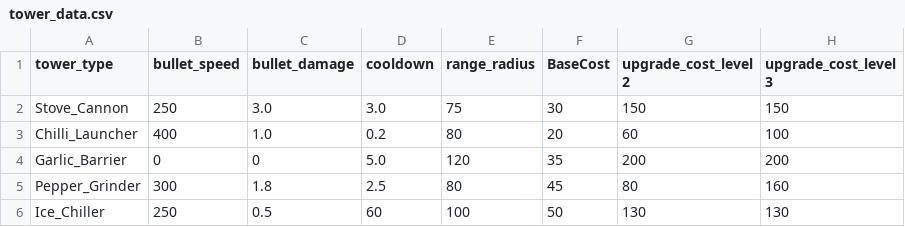
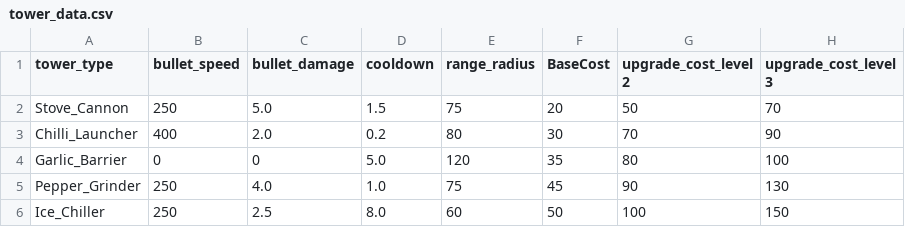
Before and after one commit to iniArsat/TD-Ikadev-main, a CSV file: data/tower_data.csv, drawn as a sheet.

```diff
--- a/data/tower_data.csv
+++ b/data/tower_data.csv
@@ -1,6 +1,6 @@
 tower_type,bullet_speed,bullet_damage,cooldown,range_radius,BaseCost,upgrade_cost_level 2,upgrade_cost_level 3
-Stove_Cannon,250,3.0,3.0,75,30,150,150
-Chilli_Launcher,400,1.0,0.2,80,20,60,100
-Garlic_Barrier,0,0,5.0,120,35,200,200
-Pepper_Grinder,300,1.8,2.5,80,45,80,160
-Ice_Chiller,250,0.5,60,100,50,130,130
+Stove_Cannon,250,5.0,1.5,75,20,50,70
+Chilli_Launcher,400,2.0,0.2,80,30,70,90
+Garlic_Barrier,0,0,5.0,120,35,80,100
+Pepper_Grinder,250,4.0,1.0,75,45,90,130
+Ice_Chiller,250,2.5,8.0,60,50,100,150
```
Also changed, not shown: data/enemy_data.csv, data/wave_data.csv, 19 other files.
